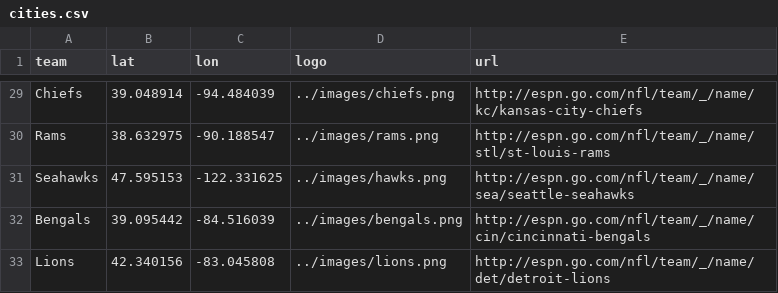
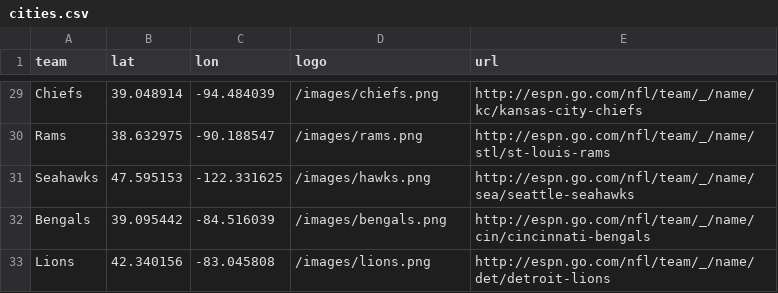
Before and after one commit to andyt338/HoxTok, a CSV file: cities.csv, drawn as a sheet; only a part is shown, gaps mark what is left out; the diff covers the shown part only; the diff names each change by its address in the sheet, - before the commit and + after, or states it on an @@ line.

```diff
--- a/cities.csv
+++ b/cities.csv
-D29 (logo): ../images/chiefs.png
+D29 (logo): /images/chiefs.png
-D30 (logo): ../images/rams.png
+D30 (logo): /images/rams.png
-D31 (logo): ../images/hawks.png
+D31 (logo): /images/hawks.png
-D32 (logo): ../images/bengals.png
+D32 (logo): /images/bengals.png
-D33 (logo): ../images/lions.png
+D33 (logo): /images/lions.png
```
Also changed, not shown: 27 edited cells elsewhere in this file, 10 other files.
